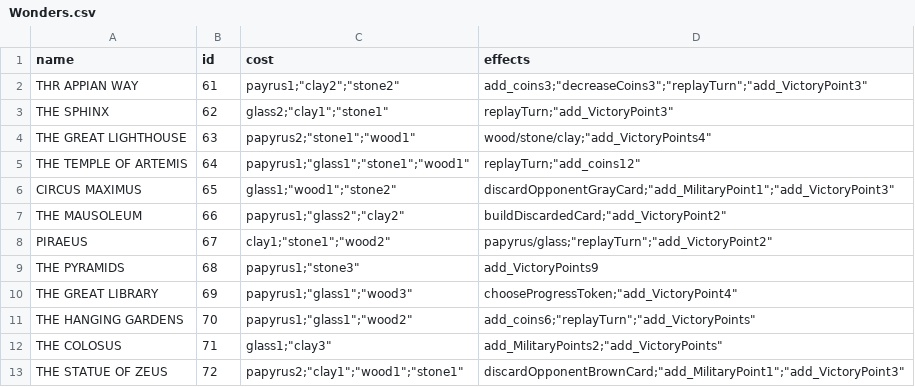
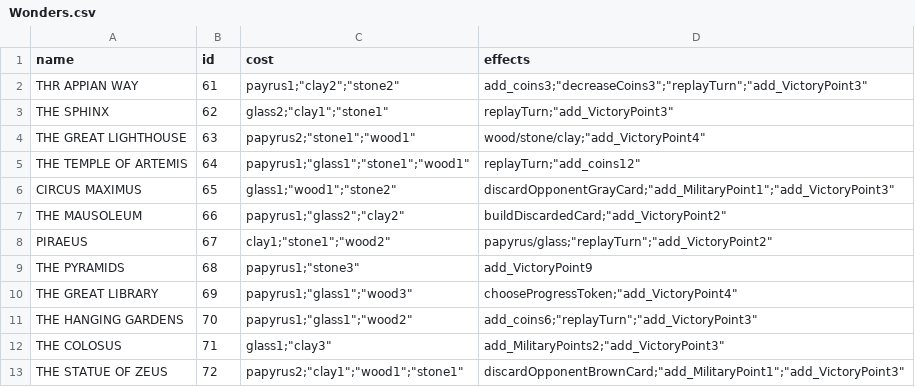
Before and after one commit to lydiagroza/ProjectMC, a CSV file: 7Wonders/7Wonders/Wonders.csv, drawn as a sheet.

```diff
--- a/7Wonders/7Wonders/Wonders.csv
+++ b/7Wonders/7Wonders/Wonders.csv
@@ -3,3 +3,3 @@ THR APPIAN WAY		 ,61,"payrus1";"clay2";"stone2"			 ,"add_coins3";"decreaseCoins3
 THE SPHINX			 ,62,"glass2";"clay1";"stone1"			 ,"replayTurn";"add_VictoryPoint3"
-THE GREAT LIGHTHOUSE ,63,"papyrus2";"stone1";"wood1"		 ,"wood/stone/clay";"add_VictoryPoints4"
+THE GREAT LIGHTHOUSE ,63,"papyrus2";"stone1";"wood1"		 ,"wood/stone/clay";"add_VictoryPoint4"
 THE TEMPLE OF ARTEMIS,64,"papyrus1";"glass1";"stone1";"wood1","replayTurn";"add_coins12"
@@ -8,6 +8,6 @@ THE MAUSOLEUM		 ,66,"papyrus1";"glass2";"clay2"		 ,"buildDiscardedCard";"add_Vic
 PIRAEUS				 ,67,"clay1";"stone1";"wood2"			 ,"papyrus/glass";"replayTurn";"add_VictoryPoint2"
-THE PYRAMIDS		 ,68,"papyrus1";"stone3"				 ,"add_VictoryPoints9"
+THE PYRAMIDS		 ,68,"papyrus1";"stone3"				 ,"add_VictoryPoint9"
 THE GREAT LIBRARY	 ,69,"papyrus1";"glass1";"wood3"		 ,"chooseProgressToken";"add_VictoryPoint4"
-THE HANGING GARDENS	 ,70,"papyrus1";"glass1";"wood2"		 ,"add_coins6";"replayTurn";"add_VictoryPoints"
-THE COLOSUS			 ,71,"glass1";"clay3"					 ,"add_MilitaryPoints2";"add_VictoryPoints"		
+THE HANGING GARDENS	 ,70,"papyrus1";"glass1";"wood2"		 ,"add_coins6";"replayTurn";"add_VictoryPoint3"
+THE COLOSUS			 ,71,"glass1";"clay3"					 ,"add_MilitaryPoints2";"add_VictoryPoint3"		
 THE STATUE OF ZEUS	 ,72,"papyrus2";"clay1";"wood1";"stone1" ,"discardOpponentBrownCard";"add_MilitaryPoint1";"add_VictoryPoint3"
```
Also changed, not shown: 7Wonders/7Wonders/AgeI.csv, 7Wonders/7Wonders/AgeII.csv, 7 other files.
